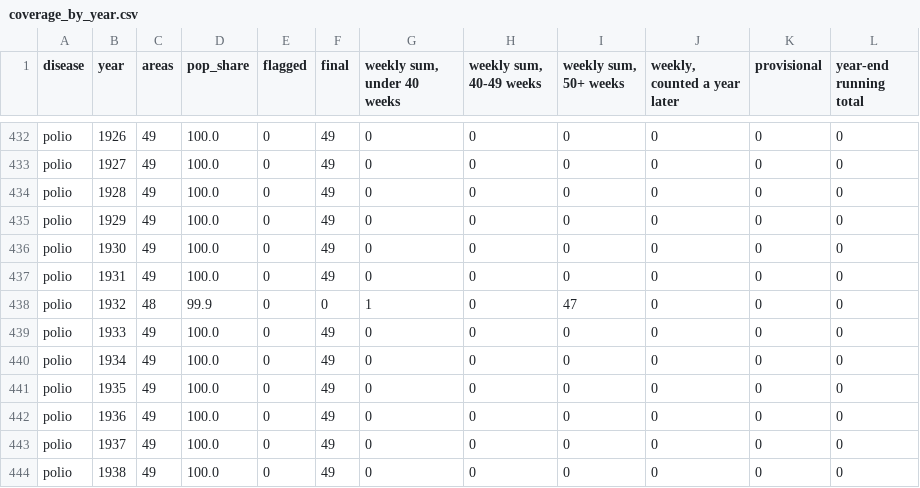
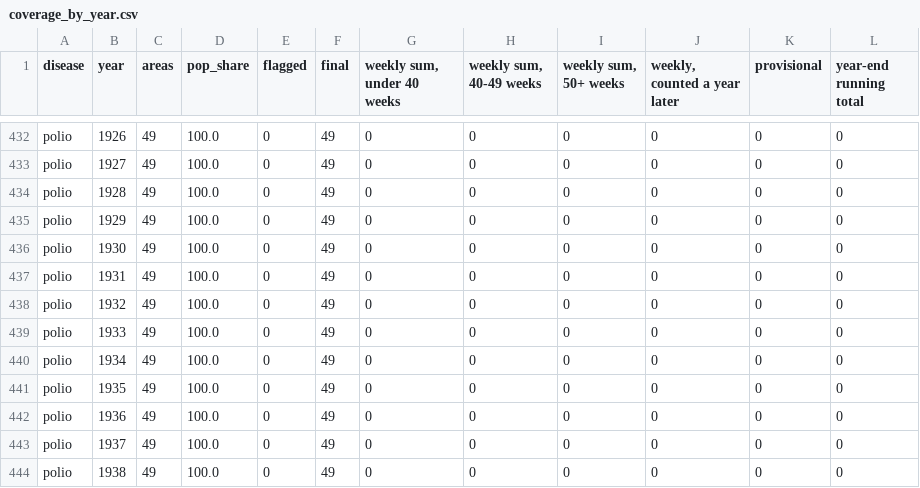
Before and after one commit to Data4ThePeople/DiseaseVaccinationMap, a CSV file: data/coverage_by_year.csv, drawn as a sheet; only a part is shown, gaps mark what is left out.

```diff
--- a/data/coverage_by_year.csv
+++ b/data/coverage_by_year.csv
@@ -437,3 +437,3 @@ polio,1930,49,100.0,0,49,0,0,0,0,0,0
 polio,1931,49,100.0,0,49,0,0,0,0,0,0
-polio,1932,48,99.9,0,0,1,0,47,0,0,0
+polio,1932,49,100.0,0,49,0,0,0,0,0,0
 polio,1933,49,100.0,0,49,0,0,0,0,0,0
```
Also changed, not shown: data/raw/bridge/checks_early_sums.csv, 11 other files.
